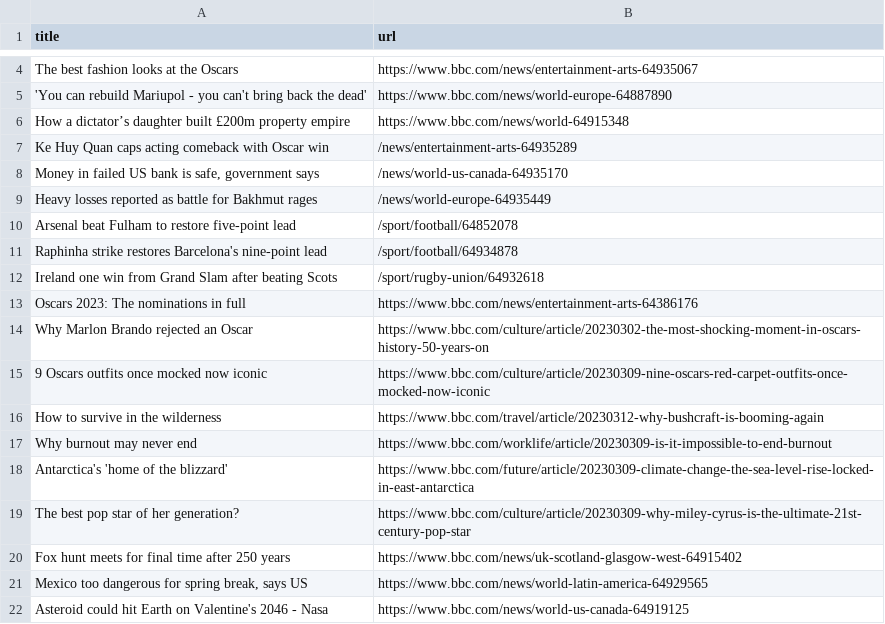
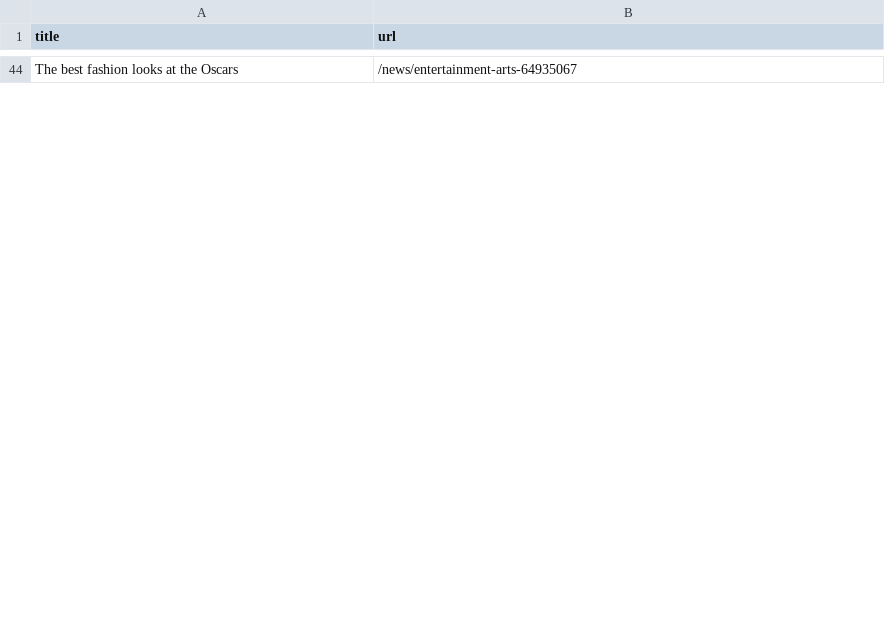
Before and after one commit to danielle-li/automatic-scraper-bbc, a CSV file: bbc.csv, drawn as a sheet; only a part is shown, gaps mark what is left out; removed rows and columns are numbered as before the commit, all else as after; the diff covers the shown part only; the diff names each change by its address in the sheet, - before the commit and + after, or states it on an @@ line.

```diff
--- a/bbc.csv
+++ b/bbc.csv
-B44 (url): https://www.bbc.com/news/entertainment-arts-64935067
+B44 (url): /news/entertainment-arts-64935067
-row 5: 'You can rebuild Mariupol - you can't bring back the dead' | https://www.bbc.com/news/world-europe-64887890
-row 6: How a dictator’s daughter built £200m property empire | https://www.bbc.com/news/world-64915348
-row 7: Ke Huy Quan caps acting comeback with Oscar win | /news/entertainment-arts-64935289
-row 8: Money in failed US bank is safe, government says | /news/world-us-canada-64935170
-row 9: Heavy losses reported as battle for Bakhmut rages | /news/world-europe-64935449
-row 10: Arsenal beat Fulham to restore five-point lead | /sport/football/64852078
-row 11: Raphinha strike restores Barcelona's nine-point lead | /sport/football/64934878
-row 12: Ireland one win from Grand Slam after beating Scots | /sport/rugby-union/64932618
-row 13: Oscars 2023: The nominations in full | https://www.bbc.com/news/entertainment-arts-64386176
-row 14: Why Marlon Brando rejected an Oscar | https://www.bbc.com/culture/article/20230302-the-most-shocking-moment-in-oscars-history-50-years-on
-row 15: 9 Oscars outfits once mocked now iconic | https://www.bbc.com/culture/article/20230309-nine-oscars-red-carpet-outfits-once-mocked-now-iconic
-row 16: How to survive in the wilderness | https://www.bbc.com/travel/article/20230312-why-bushcraft-is-booming-again
-row 17: Why burnout may never end | https://www.bbc.com/worklife/article/20230309-is-it-impossible-to-end-burnout
-row 18: Antarctica's 'home of the blizzard' | https://www.bbc.com/future/article/20230309-climate-change-the-sea-level-rise-locked-in-east-antarctica
-row 19: The best pop star of her generation? | https://www.bbc.com/culture/article/20230309-why-miley-cyrus-is-the-ultimate-21st-century-pop-star
-row 20: Fox hunt meets for final time after 250 years | https://www.bbc.com/news/uk-scotland-glasgow-west-64915402
-row 21: Mexico too dangerous for spring break, says US | https://www.bbc.com/news/world-latin-america-64929565
-row 22: Asteroid could hit Earth on Valentine's 2046 - Nasa | https://www.bbc.com/news/world-us-canada-64919125
```
Also changed, not shown: 44 added rows and 29 removed rows elsewhere in this file.
